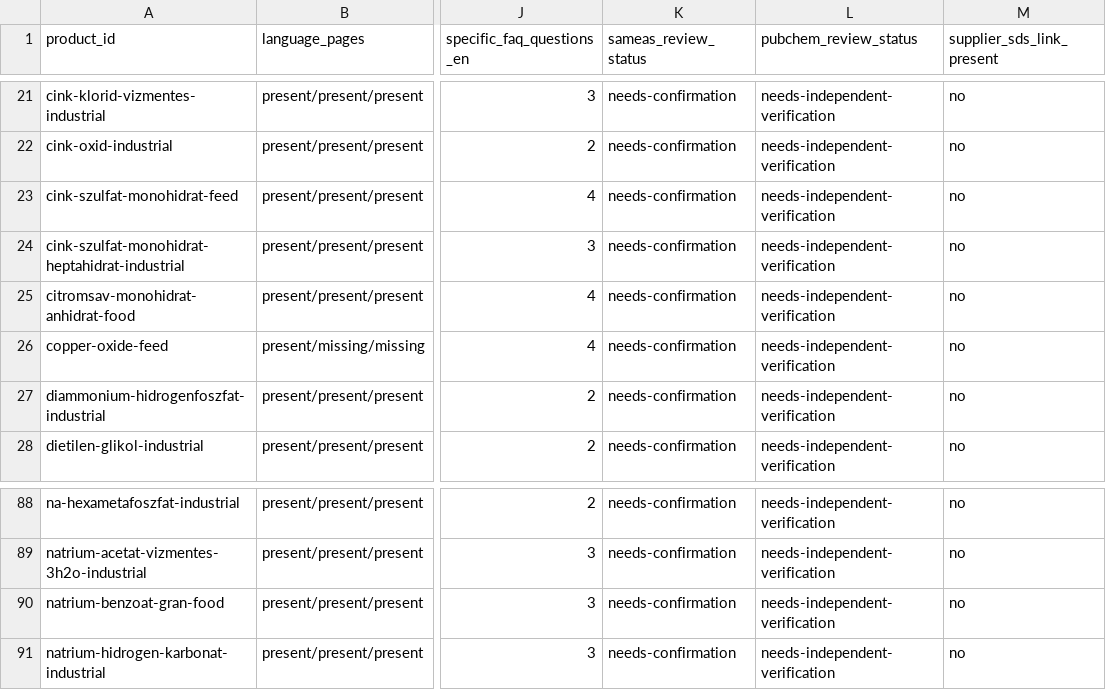
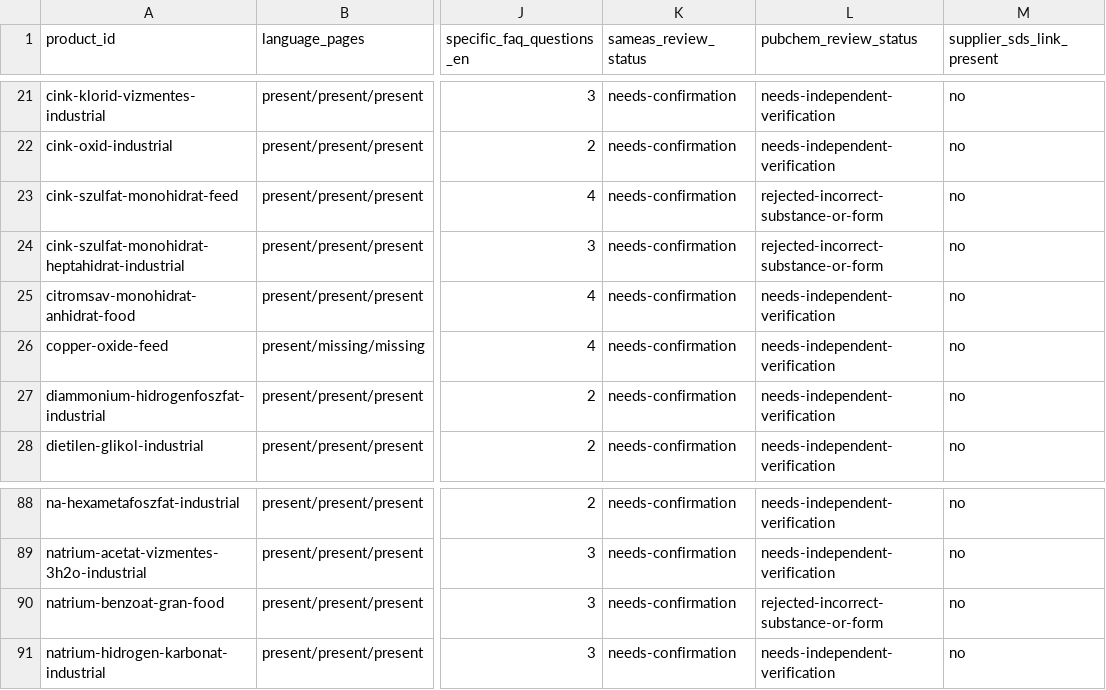
Before and after one commit to strangerfake01/RawMaterialsTrade, a CSV file: HANDOFF/PRODUCT-DEPTH-SCORES-v4.csv, drawn as a sheet; only a part is shown, gaps mark what is left out; the diff covers the shown part only; the diff names each change by its address in the sheet, - before the commit and + after, or states it on an @@ line.

Commit message:
docs(research): regenerate source-status evidence matrix for 14 quarantined candidate CIDs

```diff
--- a/HANDOFF/PRODUCT-DEPTH-SCORES-v4.csv
+++ b/HANDOFF/PRODUCT-DEPTH-SCORES-v4.csv
-L23:L24 (pubchem_review_status): needs-independent-verification
+L23:L24 (pubchem_review_status): rejected-incorrect-substance-or-form
-L90 (pubchem_review_status): needs-independent-verification
+L90 (pubchem_review_status): rejected-incorrect-substance-or-form
```
Also changed, not shown: 11 edited cells elsewhere in this file.
